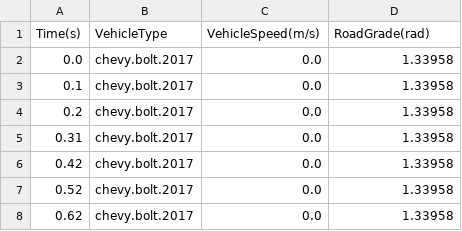
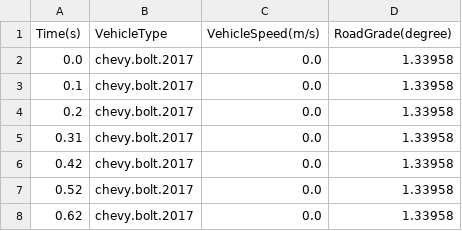
Before and after one commit to debipe20/deb-anl-xil, a CSV file: src/tools/data-post-processing/processed-data/group-run/round1/ANL-DYNO_eco_data_round1.csv, drawn as a sheet; only a part is shown.

```diff
--- a/src/tools/data-post-processing/processed-data/group-run/round1/ANL-DYNO_eco_data_round1.csv
+++ b/src/tools/data-post-processing/processed-data/group-run/round1/ANL-DYNO_eco_data_round1.csv
@@ -1,2 +1,2 @@
-Time(s),VehicleType,VehicleSpeed(m/s),RoadGrade(rad)
+Time(s),VehicleType,VehicleSpeed(m/s),RoadGrade(degree)
 0.0,chevy.bolt.2017,0.0,1.33958
```
Also changed, not shown: src/tools/data-post-processing/processed-data/group-run/round1/Carma_eco_data_round1.csv, src/tools/data-post-processing/processed-data/group-run/round1/MCITY-CAV_eco_data_round1.csv, 48 other files.
